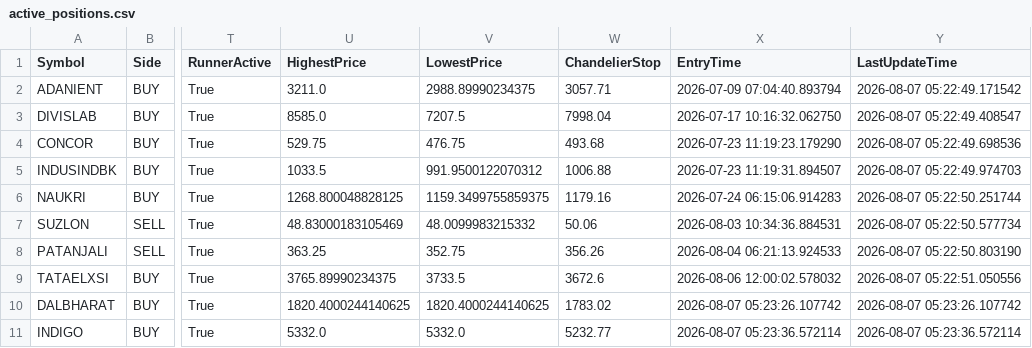
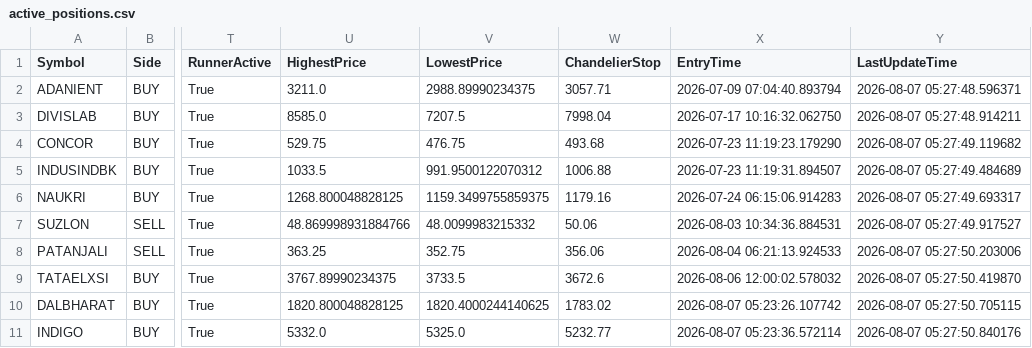
Before and after one commit to bakshad/Hybrid-FVG-Sniper, a CSV file: active_positions.csv, drawn as a sheet; only a part is shown, gaps mark what is left out; the diff names each change by its address in the sheet, - before the commit and + after, or states it on an @@ line.

```diff
--- a/active_positions.csv
+++ b/active_positions.csv
-Y2 (LastUpdateTime): 2026-08-07 05:22:49.171542
+Y2 (LastUpdateTime): 2026-08-07 05:27:48.596371
-Y3 (LastUpdateTime): 2026-08-07 05:22:49.408547
+Y3 (LastUpdateTime): 2026-08-07 05:27:48.914211
-Y4 (LastUpdateTime): 2026-08-07 05:22:49.698536
+Y4 (LastUpdateTime): 2026-08-07 05:27:49.119682
-Y5 (LastUpdateTime): 2026-08-07 05:22:49.974703
+Y5 (LastUpdateTime): 2026-08-07 05:27:49.484689
-Y6 (LastUpdateTime): 2026-08-07 05:22:50.251744
+Y6 (LastUpdateTime): 2026-08-07 05:27:49.693317
-U7 (HighestPrice): 48.83000183105469
+U7 (HighestPrice): 48.869998931884766
-Y7 (LastUpdateTime): 2026-08-07 05:22:50.577734
+Y7 (LastUpdateTime): 2026-08-07 05:27:49.917527
-W8 (ChandelierStop): 356.26
+W8 (ChandelierStop): 356.06
-Y8 (LastUpdateTime): 2026-08-07 05:22:50.803190
+Y8 (LastUpdateTime): 2026-08-07 05:27:50.203006
-U9 (HighestPrice): 3765.89990234375
+U9 (HighestPrice): 3767.89990234375
-Y9 (LastUpdateTime): 2026-08-07 05:22:51.050556
+Y9 (LastUpdateTime): 2026-08-07 05:27:50.419870
-U10 (HighestPrice): 1820.4000244140625
+U10 (HighestPrice): 1820.800048828125
-Y10 (LastUpdateTime): 2026-08-07 05:23:26.107742
+Y10 (LastUpdateTime): 2026-08-07 05:27:50.705115
-V11 (LowestPrice): 5332.0
+V11 (LowestPrice): 5325.0
-Y11 (LastUpdateTime): 2026-08-07 05:23:36.572114
+Y11 (LastUpdateTime): 2026-08-07 05:27:50.840176
```
